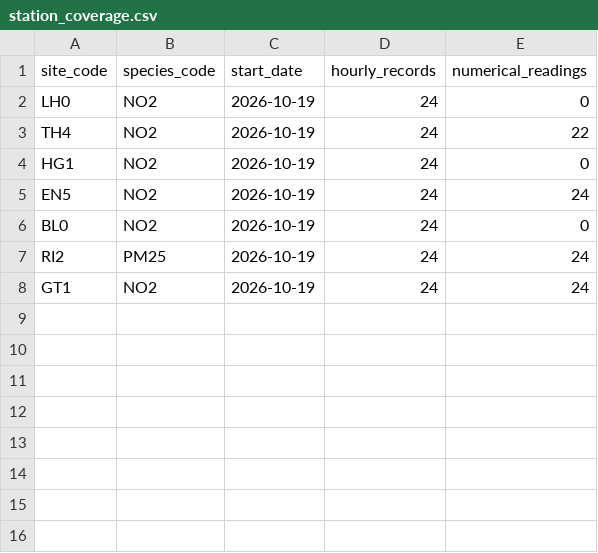
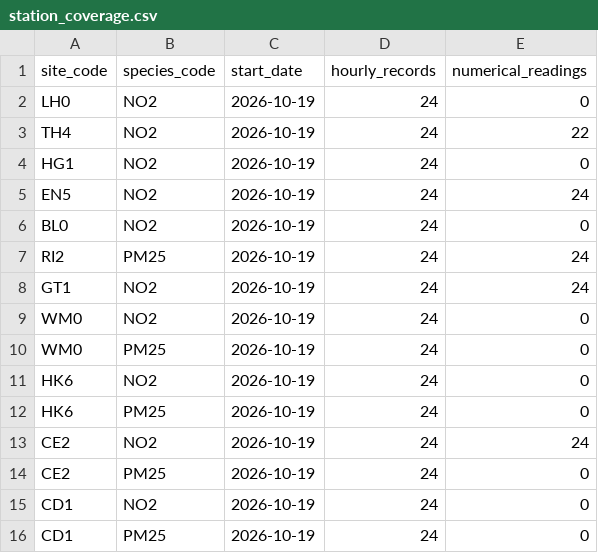
Before and after one commit to sashad11/PropLens, a CSV file: Data/station_coverage.csv, drawn as a sheet; the diff names each change by its address in the sheet, - before the commit and + after, or states it on an @@ line.

Commit message:
Add building analysis, monthly trends and station coverage tests

```diff
--- a/Data/station_coverage.csv
+++ b/Data/station_coverage.csv
+row 9: WM0 | NO2 | 2026-10-19 | 24 | 0
+row 10: WM0 | PM25 | 2026-10-19 | 24 | 0
+row 11: HK6 | NO2 | 2026-10-19 | 24 | 0
+row 12: HK6 | PM25 | 2026-10-19 | 24 | 0
+row 13: CE2 | NO2 | 2026-10-19 | 24 | 24
+row 14: CE2 | PM25 | 2026-10-19 | 24 | 0
+row 15: CD1 | NO2 | 2026-10-19 | 24 | 0
+row 16: CD1 | PM25 | 2026-10-19 | 24 | 0
```
Also changed, not shown: 9 other files.
